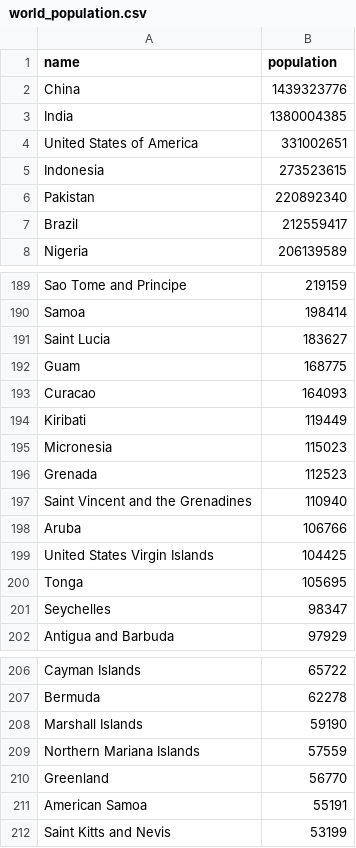
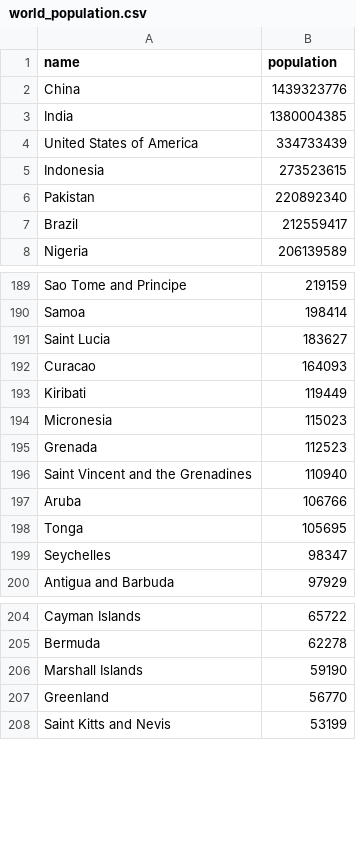
Before and after one commit to chanderraja/covid19-outbreak, a CSV file: data/world_population.csv, drawn as a sheet; only a part is shown, gaps mark what is left out.

```diff
--- a/data/world_population.csv
+++ b/data/world_population.csv
@@ -3,3 +3,3 @@ China,1439323776
 India,1380004385
-United States of America,331002651
+United States of America,334733439
 Indonesia,273523615
@@ -191,3 +191,2 @@ Samoa,198414
 Saint Lucia,183627
-Guam,168775
 Curacao,164093
@@ -198,3 +197,2 @@ Saint Vincent and the Grenadines,110940
 Aruba,106766
-United States Virgin Islands,104425
 Tonga,105695
@@ -208,5 +206,3 @@ Bermuda,62278
 Marshall Islands,59190
-Northern Mariana Islands,57559
 Greenland,56770
-American Samoa,55191
 Saint Kitts and Nevis,53199
```
Also changed, not shown: 2 other files.
